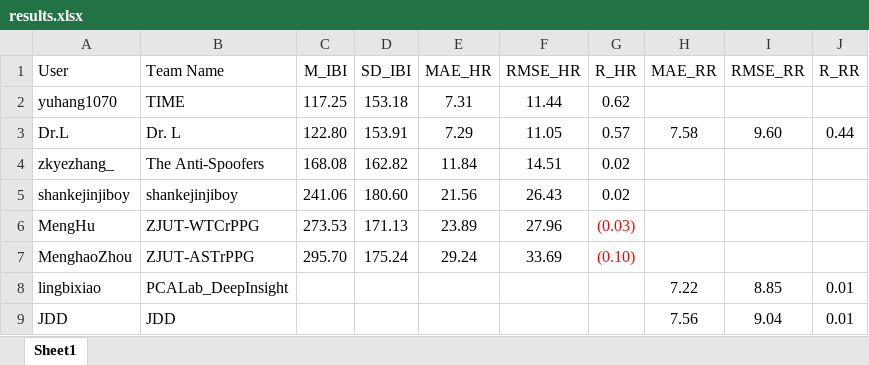
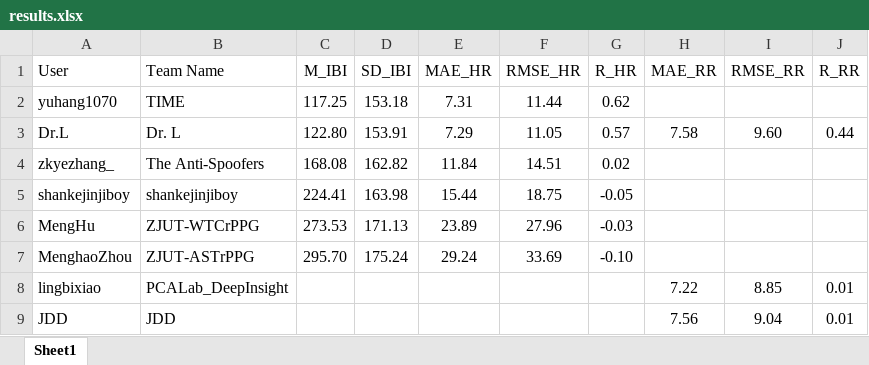
Before and after one commit to sunhm15/REPSS-2021, an Excel workbook: results.xlsx, sheet Sheet1, drawn as a sheet; values as stored, in another font and other column widths than the file's, no borders; the diff names each change by its address in the sheet, - before the commit and + after, or states it on an @@ line.

Commit message:
Add files via upload

```diff
--- a/results.xlsx (sheet Sheet1)
+++ b/results.xlsx (sheet Sheet1)
-C5 (M_IBI): 241.06
+C5 (M_IBI): 224.41
-D5 (SD_IBI): 180.60
+D5 (SD_IBI): 163.98
-E5 (MAE_HR): 21.56
+E5 (MAE_HR): 15.44
-F5 (RMSE_HR): 26.43
+F5 (RMSE_HR): 18.75
-G5 (R_HR): 0.02
+G5 (R_HR): -0.05
-G6 (R_HR): (0.03)
+G6 (R_HR): -0.03
-G6:G7 text colour: #FF0000
+G6:G7 text colour: black
-G7 (R_HR): (0.10)
+G7 (R_HR): -0.10
```
